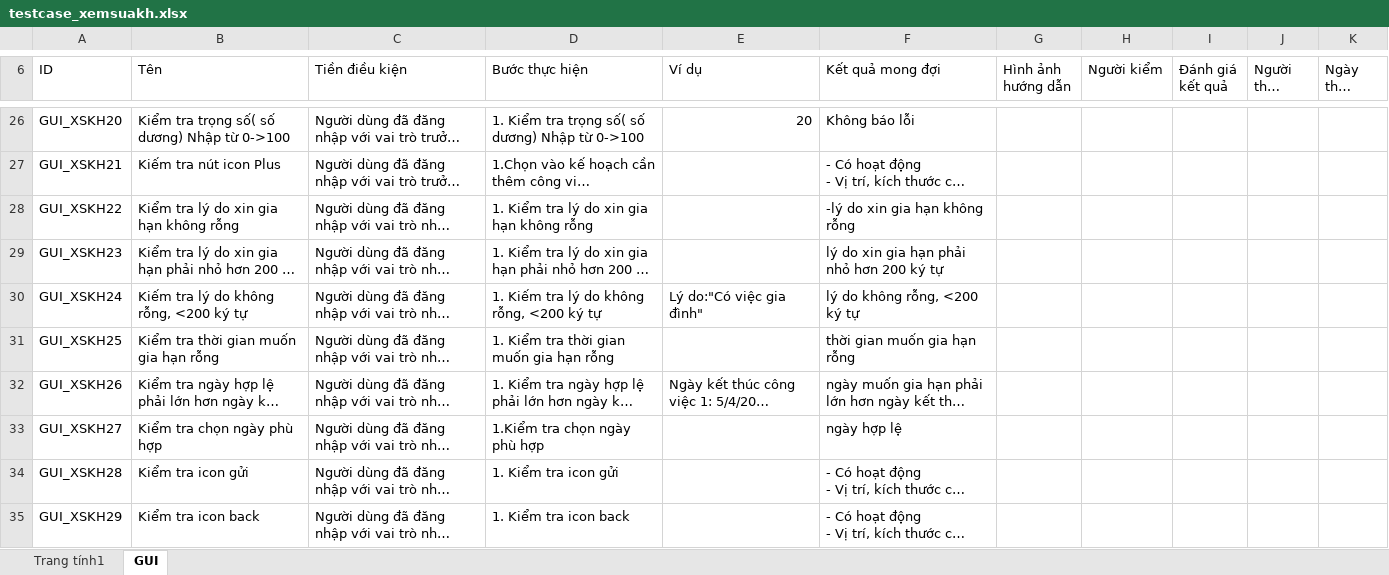
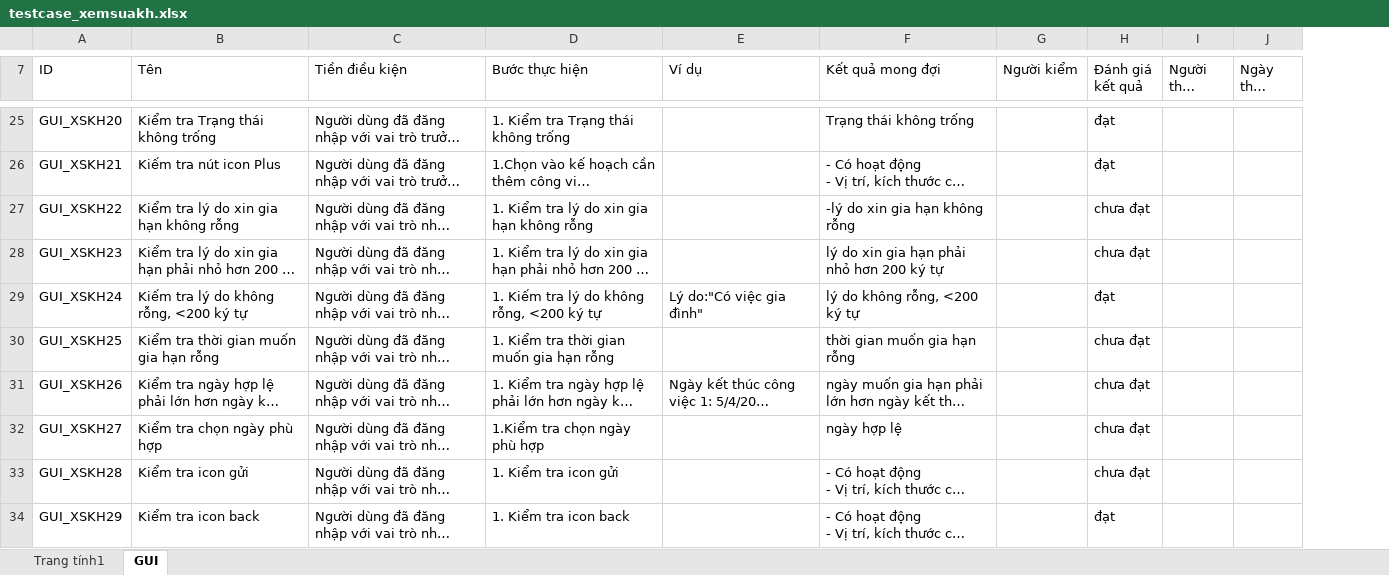
Before and after one commit to thesunza1/qlgv, an Excel workbook: chucnang/srs/xemsuakh/testcase_xemsuakh.xlsx, sheet GUI, drawn as a sheet; only a part is shown, gaps mark what is left out; long unchanged cells end in …; values as stored, in another font and other column widths than the file's, no cell formats; charts and pictures not drawn; removed rows and columns are numbered as before the commit, all else as after; the diff covers the shown part only; the diff names each change by its address in the sheet, - before the commit and + after, or states it on an @@ line.

```diff
--- a/chucnang/srs/xemsuakh/testcase_xemsuakh.xlsx (sheet GUI)
+++ b/chucnang/srs/xemsuakh/testcase_xemsuakh.xlsx (sheet GUI)
-column G (Hình ảnh hướng dẫn), empty
-B25 (Tên): Kiểm tra trọng số( số dương) Nhập từ 0->100
+B25 (Tên): Kiểm tra Trạng thái không trống
-D25 (Bước thực hiện): 1. Kiểm tra trọng số( số dương) Nhập từ 0->100
+D25 (Bước thực hiện): 1. Kiểm tra Trạng thái không trống
-E25 (Ví dụ): 20
+E25 (Ví dụ): (empty)
-F25 (Kết quả mong đợi): Không báo lỗi
+F25 (Kết quả mong đợi): Trạng thái không trống
-H25:H26 (Đánh giá kết quả): (empty)
+H25:H26 (Đánh giá kết quả): đạt
-H27:H28 (Đánh giá kết quả): (empty)
+H27:H28 (Đánh giá kết quả): chưa đạt
-H29 (Đánh giá kết quả): (empty)
+H29 (Đánh giá kết quả): đạt
-H30:H33 (Đánh giá kết quả): (empty)
+H30:H33 (Đánh giá kết quả): chưa đạt
-H34 (Đánh giá kết quả): (empty)
+H34 (Đánh giá kết quả): đạt
```
Also changed, not shown: 2 added rows, 6 removed rows, 40 edited cells and merged cells elsewhere in this sheet, sheet Trang tính1, cell formats.
